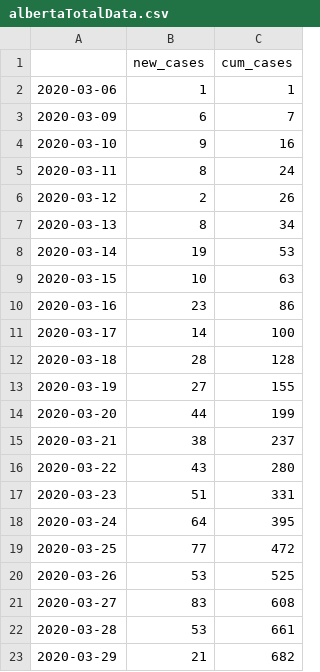
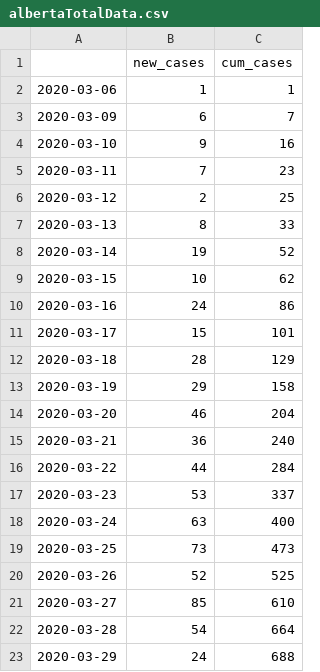
Before and after one commit to tyleracorn/covid_alberta, a CSV file: data/albertaTotalData.csv, drawn as a sheet; only a part is shown; the diff covers the shown part only.

```diff
--- a/data/albertaTotalData.csv
+++ b/data/albertaTotalData.csv
@@ -4,20 +4,20 @@
 2020-03-10,9,16
-2020-03-11,8,24
-2020-03-12,2,26
-2020-03-13,8,34
-2020-03-14,19,53
-2020-03-15,10,63
-2020-03-16,23,86
-2020-03-17,14,100
-2020-03-18,28,128
-2020-03-19,27,155
-2020-03-20,44,199
-2020-03-21,38,237
-2020-03-22,43,280
-2020-03-23,51,331
-2020-03-24,64,395
-2020-03-25,77,472
-2020-03-26,53,525
-2020-03-27,83,608
-2020-03-28,53,661
-2020-03-29,21,682
+2020-03-11,7,23
+2020-03-12,2,25
+2020-03-13,8,33
+2020-03-14,19,52
+2020-03-15,10,62
+2020-03-16,24,86
+2020-03-17,15,101
+2020-03-18,28,129
+2020-03-19,29,158
+2020-03-20,46,204
+2020-03-21,36,240
+2020-03-22,44,284
+2020-03-23,53,337
+2020-03-24,63,400
+2020-03-25,73,473
+2020-03-26,52,525
+2020-03-27,85,610
+2020-03-28,54,664
+2020-03-29,24,688
```
Also changed, not shown: 1 added row and 2 edited cells elsewhere in this file, data/albertaRegionData.csv, data/albertaTestingData.csv, 4 other files.
